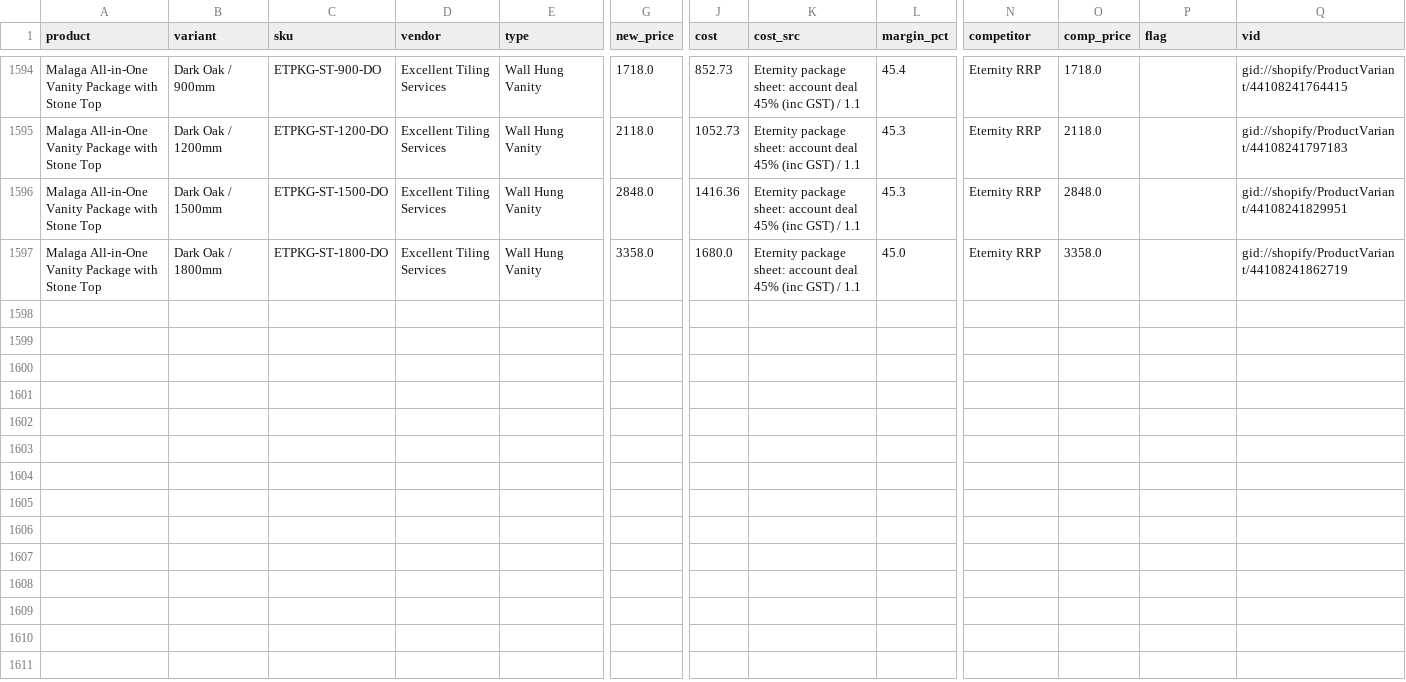
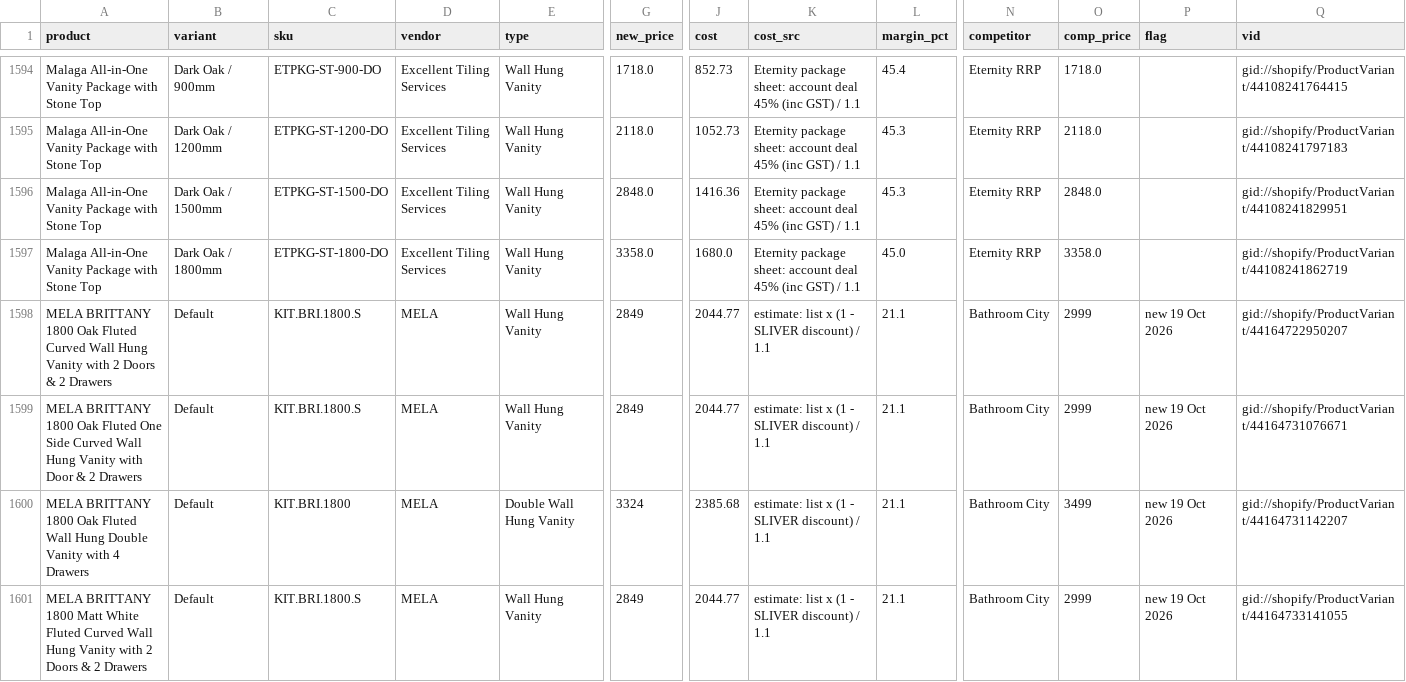
Before and after one commit to 13256-spec/Excellent-Tiling-Services-, a CSV file: store-content/pricing/store-pricing-2026-10-03.csv, drawn as a sheet; only a part is shown, gaps mark what is left out; rows hold the shown columns only; the diff covers the shown part only; the diff names each change by its address in the sheet, - before the commit and + after, or states it on an @@ line.

```diff
--- a/store-content/pricing/store-pricing-2026-10-03.csv
+++ b/store-content/pricing/store-pricing-2026-10-03.csv
+row 1598: MELA BRITTANY 1800 Oak Fluted Curved Wall Hung Vanity with 2 Doors & 2 Drawers | Default | KIT.BRI.1800.S | MELA | Wall Hung Vanity | 2849 | 2044.77 | estimate: list x (1 - SLIVER discount) / 1.1 | 21.1 | Bathroom City | 2999 | new 19 Oct 2026 | gid://shopify/ProductVariant/44164722950207
+row 1599: MELA BRITTANY 1800 Oak Fluted One Side Curved Wall Hung Vanity with Door & 2 Drawers | Default | KIT.BRI.1800.S | MELA | Wall Hung Vanity | 2849 | 2044.77 | estimate: list x (1 - SLIVER discount) / 1.1 | 21.1 | Bathroom City | 2999 | new 19 Oct 2026 | gid://shopify/ProductVariant/44164731076671
+row 1600: MELA BRITTANY 1800 Oak Fluted Wall Hung Double Vanity with 4 Drawers | Default | KIT.BRI.1800 | MELA | Double Wall Hung Vanity | 3324 | 2385.68 | estimate: list x (1 - SLIVER discount) / 1.1 | 21.1 | Bathroom City | 3499 | new 19 Oct 2026 | gid://shopify/ProductVariant/44164731142207
+row 1601: MELA BRITTANY 1800 Matt White Fluted Curved Wall Hung Vanity with 2 Doors & 2 Drawers | Default | KIT.BRI.1800.S | MELA | Wall Hung Vanity | 2849 | 2044.77 | estimate: list x (1 - SLIVER discount) / 1.1 | 21.1 | Bathroom City | 2999 | new 19 Oct 2026 | gid://shopify/ProductVariant/44164733141055
```
Also changed, not shown: 3 added rows elsewhere in this file, 3 other files.
